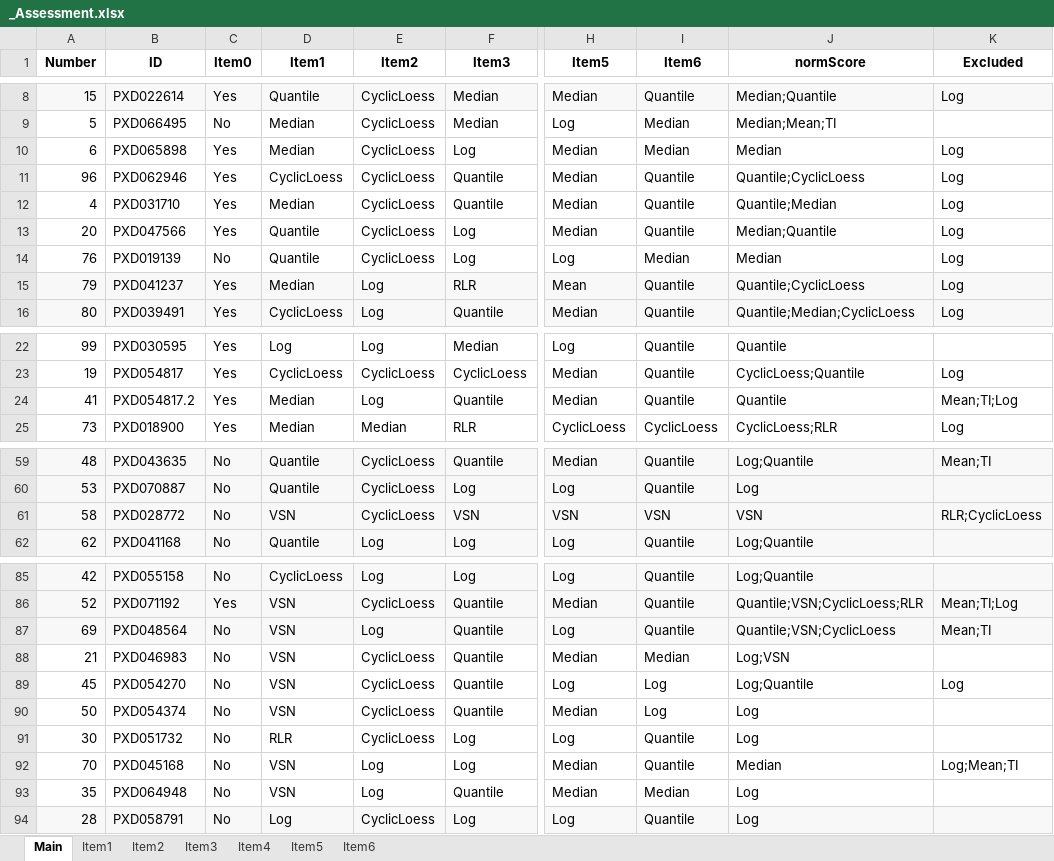
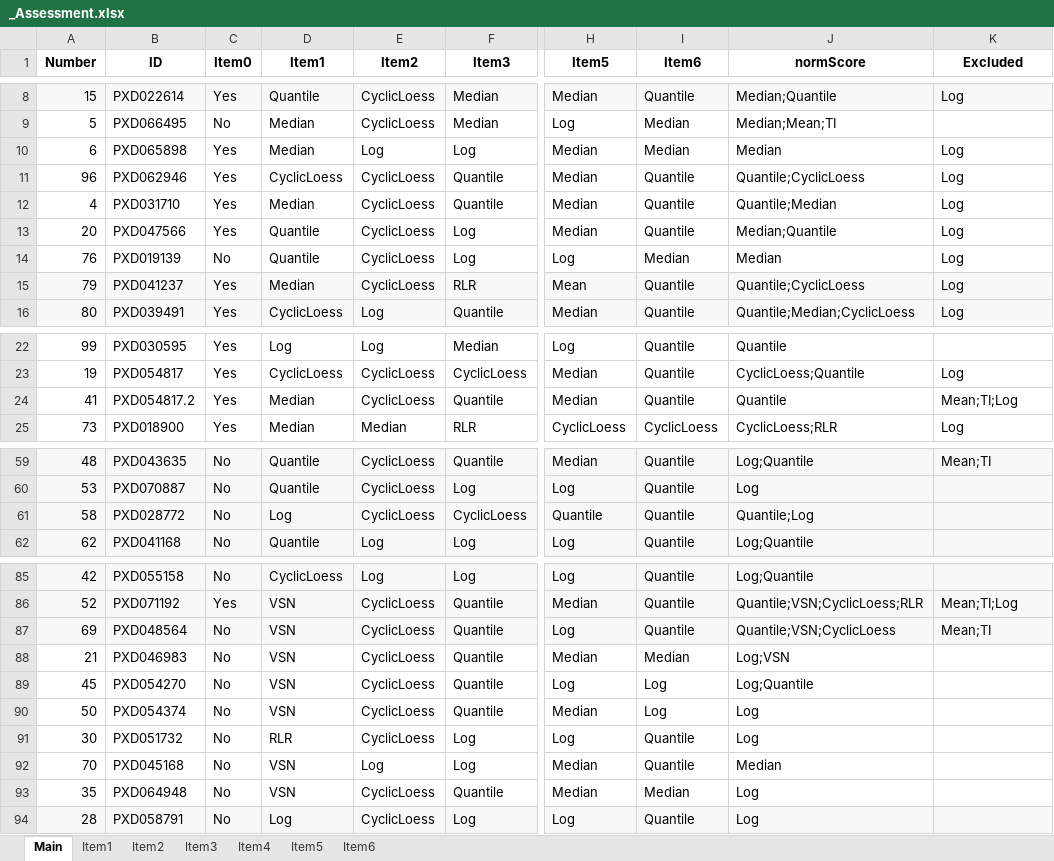
Before and after one commit to juliagcurras/normScore-development, an Excel workbook: goldStandard/_Assessment.xlsx, sheet Main, drawn as a sheet; only a part is shown, gaps mark what is left out; values as stored, in another font and other column widths than the file's, no borders; the diff covers the shown part only; the diff names each change by its address in the sheet, - before the commit and + after, or states it on an @@ line.

```diff
--- a/goldStandard/_Assessment.xlsx (sheet Main)
+++ b/goldStandard/_Assessment.xlsx (sheet Main)
-E10 (Item2): CyclicLoess
+E10 (Item2): Log
-E15 (Item2): Log
+E15 (Item2): CyclicLoess
-E24 (Item2): Log
+E24 (Item2): CyclicLoess
-D61 (Item1): VSN
+D61 (Item1): Log
-F61 (Item3): VSN
+F61 (Item3): CyclicLoess
-H61 (Item5): VSN
+H61 (Item5): Quantile
-I61 (Item6): VSN
+I61 (Item6): Quantile
-J61 (normScore): VSN
+J61 (normScore): Quantile;Log
-K61 (Excluded): RLR;CyclicLoess
+K61 (Excluded): (empty)
-E87 (Item2): Log
+E87 (Item2): CyclicLoess
-K89 (Excluded): Log
+K89 (Excluded): (empty)
-K92 (Excluded): Log;Mean;TI
+K92 (Excluded): (empty)
-E93 (Item2): Log
+E93 (Item2): CyclicLoess
```
Also changed, not shown: 1 edited cell elsewhere in this sheet, sheet Item2, sheet Item5, sheet Item6, sheet Item1, sheet Item3, 10 other files.
